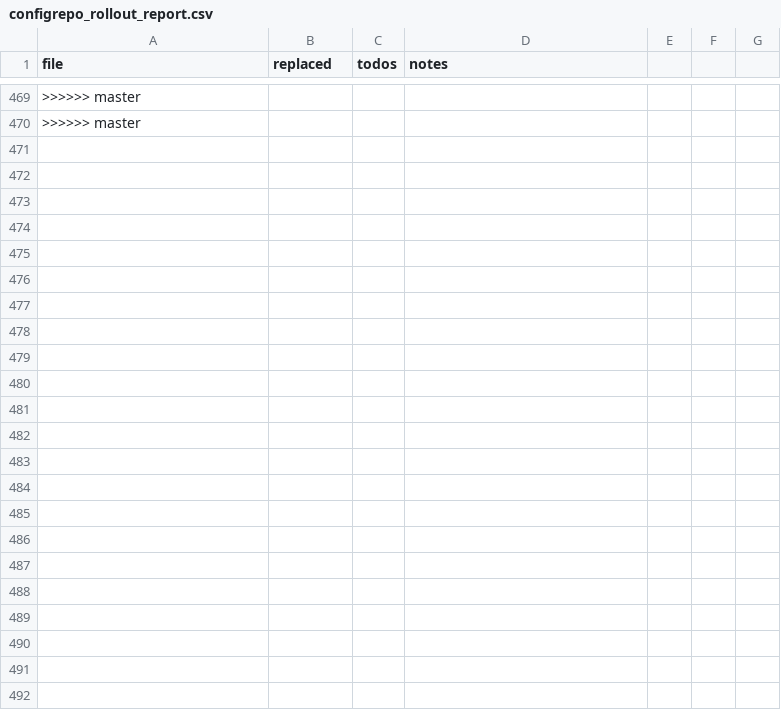
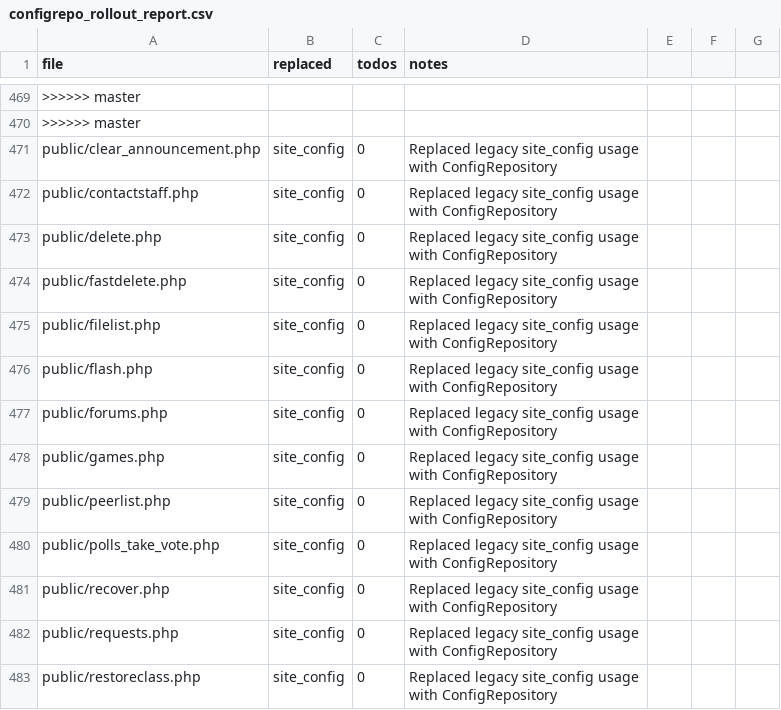
Before and after one commit to trackerone/Pu-239, a CSV file: tools/configrepo_rollout_report.csv, drawn as a sheet; only a part is shown, gaps mark what is left out; the diff names each change by its address in the sheet, - before the commit and + after, or states it on an @@ line.

Commit message:
refactor: replace legacy constants/$site_config → ConfigRepository (batch offset=125)

```diff
--- a/tools/configrepo_rollout_report.csv
+++ b/tools/configrepo_rollout_report.csv
+row 471: public/clear_announcement.php | site_config | 0 | Replaced legacy site_config usage with ConfigRepository
+row 472: public/contactstaff.php | site_config | 0 | Replaced legacy site_config usage with ConfigRepository
+row 473: public/delete.php | site_config | 0 | Replaced legacy site_config usage with ConfigRepository
+row 474: public/fastdelete.php | site_config | 0 | Replaced legacy site_config usage with ConfigRepository
+row 475: public/filelist.php | site_config | 0 | Replaced legacy site_config usage with ConfigRepository
+row 476: public/flash.php | site_config | 0 | Replaced legacy site_config usage with ConfigRepository
+row 477: public/forums.php | site_config | 0 | Replaced legacy site_config usage with ConfigRepository
+row 478: public/games.php | site_config | 0 | Replaced legacy site_config usage with ConfigRepository
+row 479: public/peerlist.php | site_config | 0 | Replaced legacy site_config usage with ConfigRepository
+row 480: public/polls_take_vote.php | site_config | 0 | Replaced legacy site_config usage with ConfigRepository
+row 481: public/recover.php | site_config | 0 | Replaced legacy site_config usage with ConfigRepository
+row 482: public/requests.php | site_config | 0 | Replaced legacy site_config usage with ConfigRepository
+row 483: public/restoreclass.php | site_config | 0 | Replaced legacy site_config usage with ConfigRepository
```
Also changed, not shown: 14 other files.
